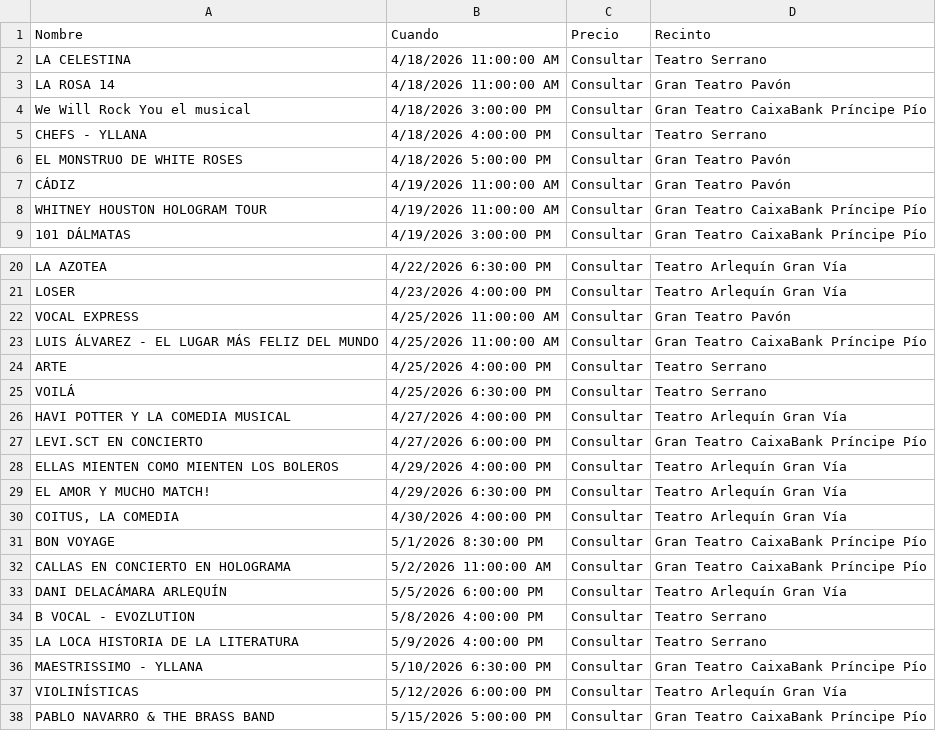
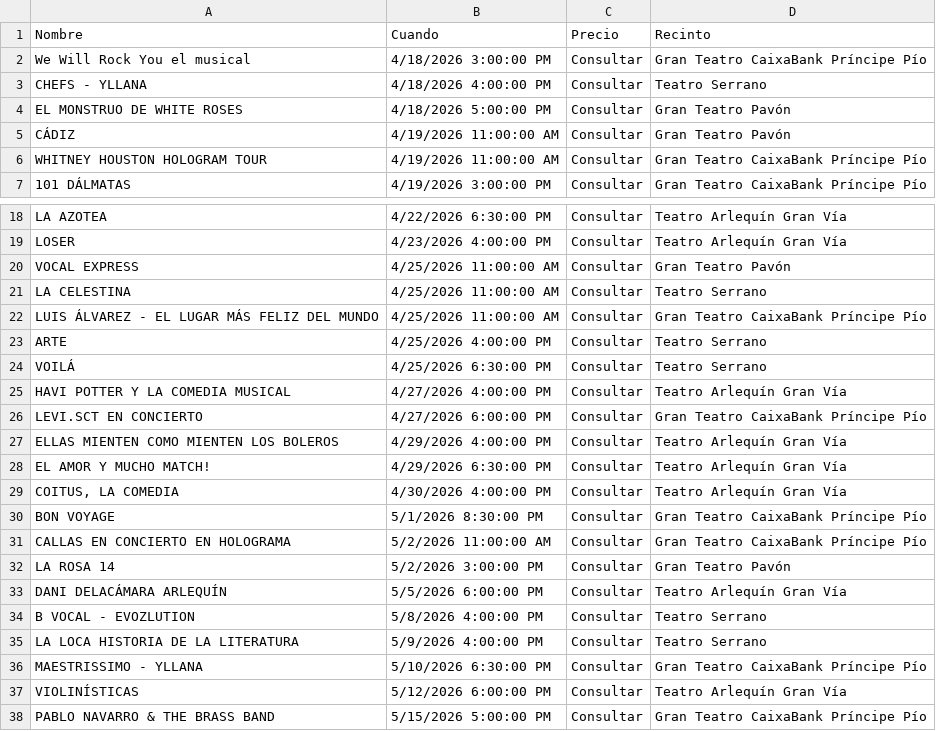
Before and after one commit to valonsot/Proticketing, a CSV file: eventos_abonoteatro_proticketing.csv, drawn as a sheet; only a part is shown, gaps mark what is left out.

```diff
--- a/eventos_abonoteatro_proticketing.csv
+++ b/eventos_abonoteatro_proticketing.csv
@@ -1,4 +1,2 @@
 "Nombre";"Cuando";"Precio";"Recinto"
-"LA CELESTINA";"4/18/2026 11:00:00 AM";"Consultar";"Teatro Serrano"
-"LA ROSA 14";"4/18/2026 11:00:00 AM";"Consultar";"Gran Teatro Pavón"
 "We Will Rock You el musical";"4/18/2026 3:00:00 PM";"Consultar";"Gran Teatro CaixaBank Príncipe Pío"
@@ -22,2 +20,3 @@
 "VOCAL EXPRESS";"4/25/2026 11:00:00 AM";"Consultar";"Gran Teatro Pavón"
+"LA CELESTINA";"4/25/2026 11:00:00 AM";"Consultar";"Teatro Serrano"
 "LUIS ÁLVAREZ - EL LUGAR MÁS FELIZ DEL MUNDO";"4/25/2026 11:00:00 AM";"Consultar";"Gran Teatro CaixaBank Príncipe Pío"
@@ -32,2 +31,3 @@
 "CALLAS EN CONCIERTO  EN HOLOGRAMA";"5/2/2026 11:00:00 AM";"Consultar";"Gran Teatro CaixaBank Príncipe Pío"
+"LA ROSA 14";"5/2/2026 3:00:00 PM";"Consultar";"Gran Teatro Pavón"
 "DANI DELACÁMARA ARLEQUÍN";"5/5/2026 6:00:00 PM";"Consultar";"Teatro Arlequín Gran Vía"
```
